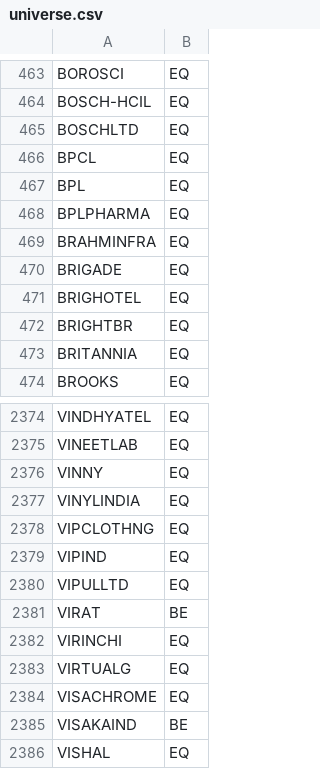
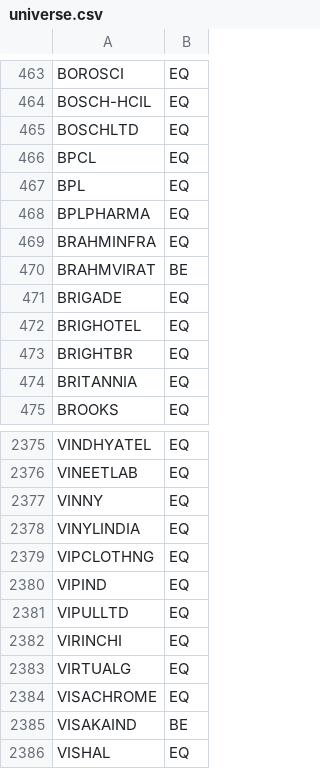
Before and after one commit to drharikumar/chartview-data, a CSV file: fundamentals/universe.csv, drawn as a sheet; only a part is shown, gaps mark what is left out.

```diff
--- a/fundamentals/universe.csv
+++ b/fundamentals/universe.csv
@@ -469,2 +469,3 @@ BPLPHARMA,EQ
 BRAHMINFRA,EQ
+BRAHMVIRAT,BE
 BRIGADE,EQ
@@ -2380,3 +2381,2 @@ VIPIND,EQ
 VIPULLTD,EQ
-VIRAT,BE
 VIRINCHI,EQ
```
Also changed, not shown: fundamentals/STOCKS_FLOAT.csv, fundamentals/nse_classification.csv, 4 other files.
